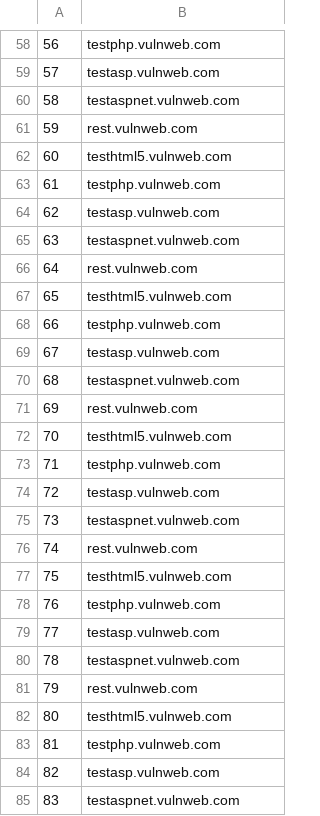
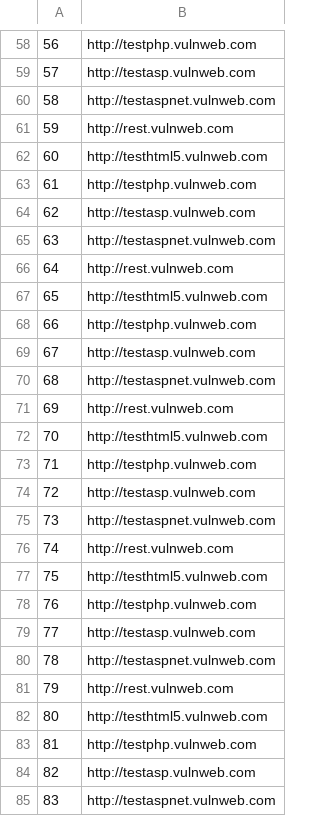
Before and after one commit to Rafi030615/trafgenran, a CSV file: url_bineca_http.csv, drawn as a sheet; only a part is shown, gaps mark what is left out; the diff covers the shown part only.

```diff
--- a/url_bineca_http.csv
+++ b/url_bineca_http.csv
@@ -58,28 +58,28 @@
-56, testphp.vulnweb.com
-57, testasp.vulnweb.com
-58, testaspnet.vulnweb.com
-59, rest.vulnweb.com
-60, testhtml5.vulnweb.com
-61, testphp.vulnweb.com
-62, testasp.vulnweb.com
-63, testaspnet.vulnweb.com
-64, rest.vulnweb.com
-65, testhtml5.vulnweb.com
-66, testphp.vulnweb.com
-67, testasp.vulnweb.com
-68, testaspnet.vulnweb.com
-69, rest.vulnweb.com
-70, testhtml5.vulnweb.com
-71, testphp.vulnweb.com
-72, testasp.vulnweb.com
-73, testaspnet.vulnweb.com
-74, rest.vulnweb.com
-75, testhtml5.vulnweb.com
-76, testphp.vulnweb.com
-77, testasp.vulnweb.com
-78, testaspnet.vulnweb.com
-79, rest.vulnweb.com
-80, testhtml5.vulnweb.com
-81, testphp.vulnweb.com
-82, testasp.vulnweb.com
-83, testaspnet.vulnweb.com
+56, http://testphp.vulnweb.com
+57, http://testasp.vulnweb.com
+58, http://testaspnet.vulnweb.com
+59, http://rest.vulnweb.com
+60, http://testhtml5.vulnweb.com
+61, http://testphp.vulnweb.com
+62, http://testasp.vulnweb.com
+63, http://testaspnet.vulnweb.com
+64, http://rest.vulnweb.com
+65, http://testhtml5.vulnweb.com
+66, http://testphp.vulnweb.com
+67, http://testasp.vulnweb.com
+68, http://testaspnet.vulnweb.com
+69, http://rest.vulnweb.com
+70, http://testhtml5.vulnweb.com
+71, http://testphp.vulnweb.com
+72, http://testasp.vulnweb.com
+73, http://testaspnet.vulnweb.com
+74, http://rest.vulnweb.com
+75, http://testhtml5.vulnweb.com
+76, http://testphp.vulnweb.com
+77, http://testasp.vulnweb.com
+78, http://testaspnet.vulnweb.com
+79, http://rest.vulnweb.com
+80, http://testhtml5.vulnweb.com
+81, http://testphp.vulnweb.com
+82, http://testasp.vulnweb.com
+83, http://testaspnet.vulnweb.com
```
Also changed, not shown: 72 edited cells elsewhere in this file.
